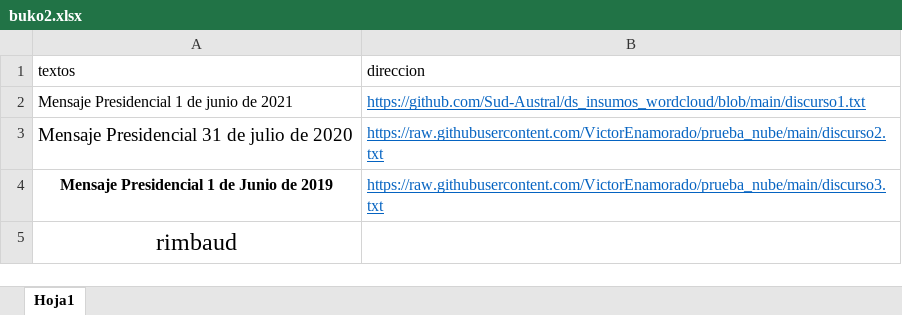
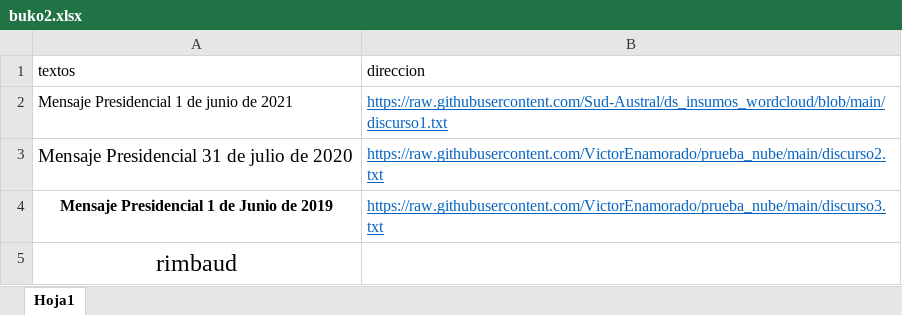
Before and after one commit to VictorEnamorado/ds_insumos_wordcloud, an Excel workbook: buko2.xlsx, sheet Hoja1, drawn as a sheet; values as stored, in another font and other column widths than the file's, no borders; the diff names each change by its address in the sheet, - before the commit and + after, or states it on an @@ line.

Commit message:
Update buko2.xlsx

```diff
--- a/buko2.xlsx (sheet Hoja1)
+++ b/buko2.xlsx (sheet Hoja1)
-B2 (direccion): https://github.com/Sud-Austral/ds_insumos_wordcloud/blob/main/discurso1.txt
+B2 (direccion): https://raw.githubusercontent.com/Sud-Austral/ds_insumos_wordcloud/blob/main/discurso1.txt
```
